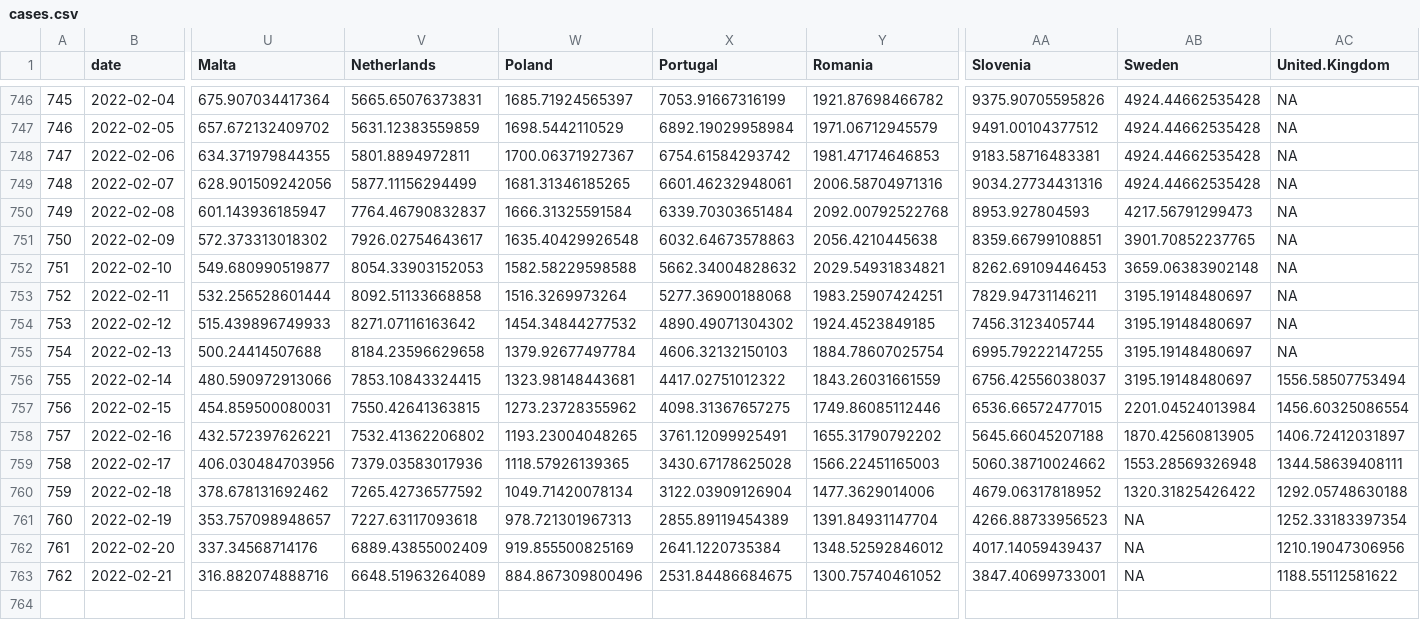
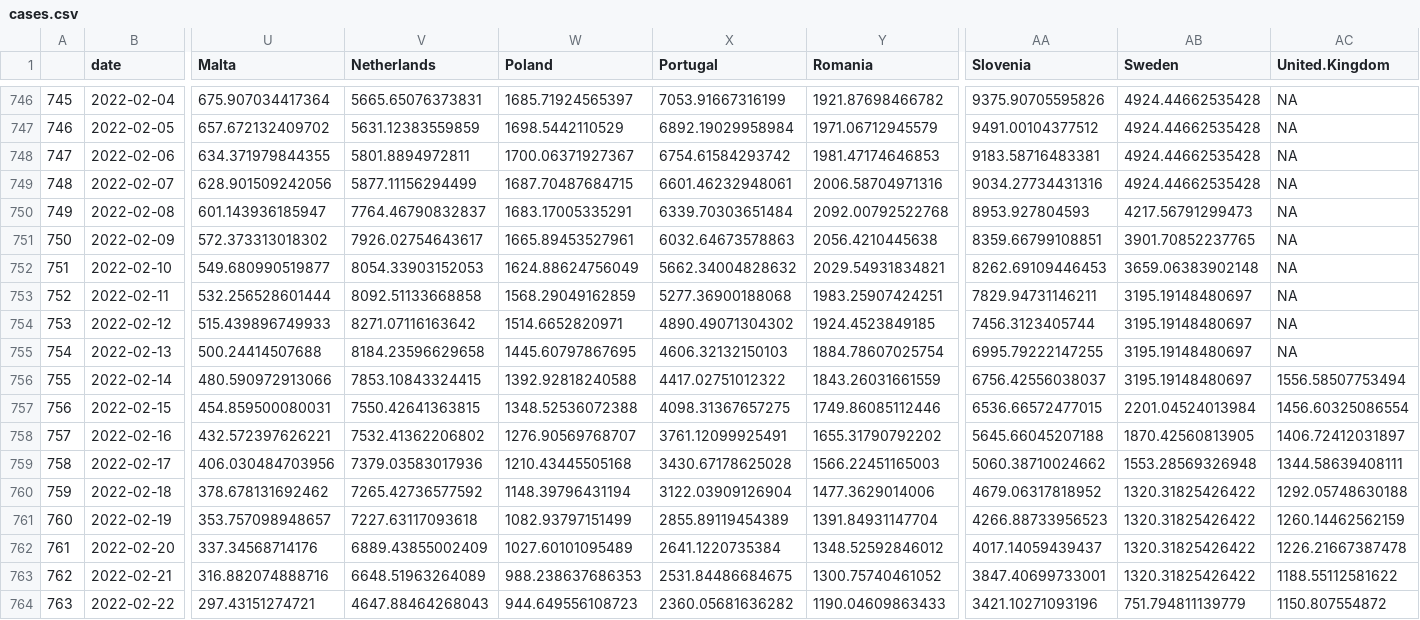
Before and after one commit to eamswe/dashboard, a CSV file: cases.csv, drawn as a sheet; only a part is shown, gaps mark what is left out; rows hold the shown columns only; the diff names each change by its address in the sheet, - before the commit and + after, or states it on an @@ line.

```diff
--- a/cases.csv
+++ b/cases.csv
-W749 (Poland): 1681.31346185265
+W749 (Poland): 1687.70487684715
-W750 (Poland): 1666.31325591584
+W750 (Poland): 1683.17005335291
-W751 (Poland): 1635.40429926548
+W751 (Poland): 1665.89453527961
-W752 (Poland): 1582.58229598588
+W752 (Poland): 1624.88624756049
-W753 (Poland): 1516.3269973264
+W753 (Poland): 1568.29049162859
-W754 (Poland): 1454.34844277532
+W754 (Poland): 1514.6652820971
-W755 (Poland): 1379.92677497784
+W755 (Poland): 1445.60797867695
-W756 (Poland): 1323.98148443681
+W756 (Poland): 1392.92818240588
-W757 (Poland): 1273.23728355962
+W757 (Poland): 1348.52536072388
-W758 (Poland): 1193.23004048265
+W758 (Poland): 1276.90569768707
-W759 (Poland): 1118.57926139365
+W759 (Poland): 1210.43445505168
-W760 (Poland): 1049.71420078134
+W760 (Poland): 1148.39796431194
-W761 (Poland): 978.721301967313
+W761 (Poland): 1082.93797151499
-AB761:AB763 (Sweden): NA
+AB761:AB763 (Sweden): 1320.31825426422
-AC761 (United.Kingdom): 1252.33183397354
+AC761 (United.Kingdom): 1260.14462562159
-W762 (Poland): 919.855500825169
+W762 (Poland): 1027.60101095489
-AC762 (United.Kingdom): 1210.19047306956
+AC762 (United.Kingdom): 1226.21667387478
-W763 (Poland): 884.867309800496
+W763 (Poland): 988.238637686353
+row 764: 763 | 2022-02-22 | 297.43151274721 | 4647.88464268043 | 944.649556108723 | 2360.05681636282 | 1190.04609863433 | 3421.10271093196 | 751.794811139779 | 1150.807554872
```
Also changed, not shown: cumulcases.csv, 1 other file.
